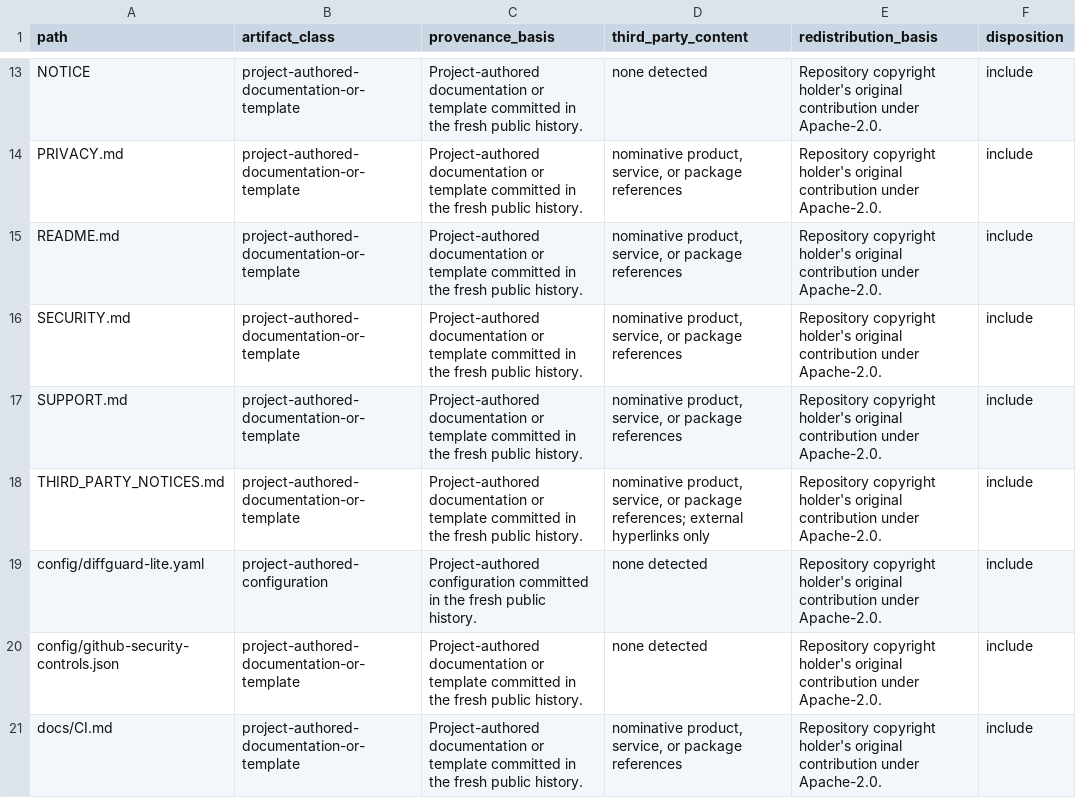
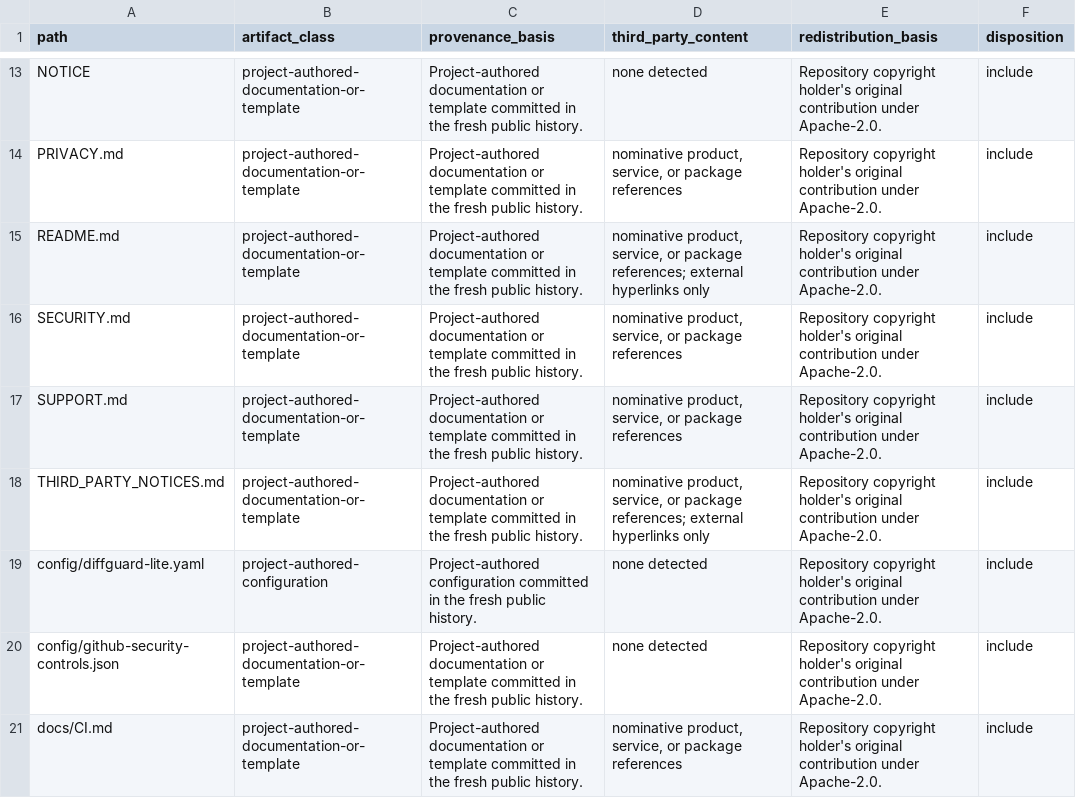
Before and after one commit to alex-bea/pmm-engine-toolkit, a CSV file: docs/legal/IP-INVENTORY.csv, drawn as a sheet; only a part is shown, gaps mark what is left out.

```diff
--- a/docs/legal/IP-INVENTORY.csv
+++ b/docs/legal/IP-INVENTORY.csv
@@ -14,3 +14,3 @@ NOTICE,project-authored-documentation-or-template,Project-authored documentation
 PRIVACY.md,project-authored-documentation-or-template,Project-authored documentation or template committed in the fresh public history.,"nominative product, service, or package references",Repository copyright holder's original contribution under Apache-2.0.,include
-README.md,project-authored-documentation-or-template,Project-authored documentation or template committed in the fresh public history.,"nominative product, service, or package references",Repository copyright holder's original contribution under Apache-2.0.,include
+README.md,project-authored-documentation-or-template,Project-authored documentation or template committed in the fresh public history.,"nominative product, service, or package references; external hyperlinks only",Repository copyright holder's original contribution under Apache-2.0.,include
 SECURITY.md,project-authored-documentation-or-template,Project-authored documentation or template committed in the fresh public history.,"nominative product, service, or package references",Repository copyright holder's original contribution under Apache-2.0.,include
```
Also changed, not shown: 1 other file.
